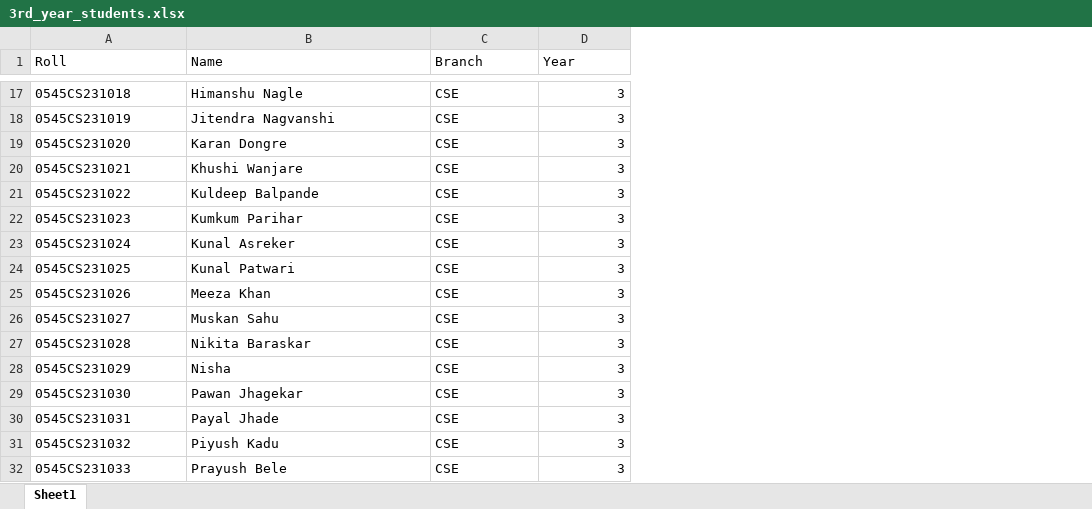
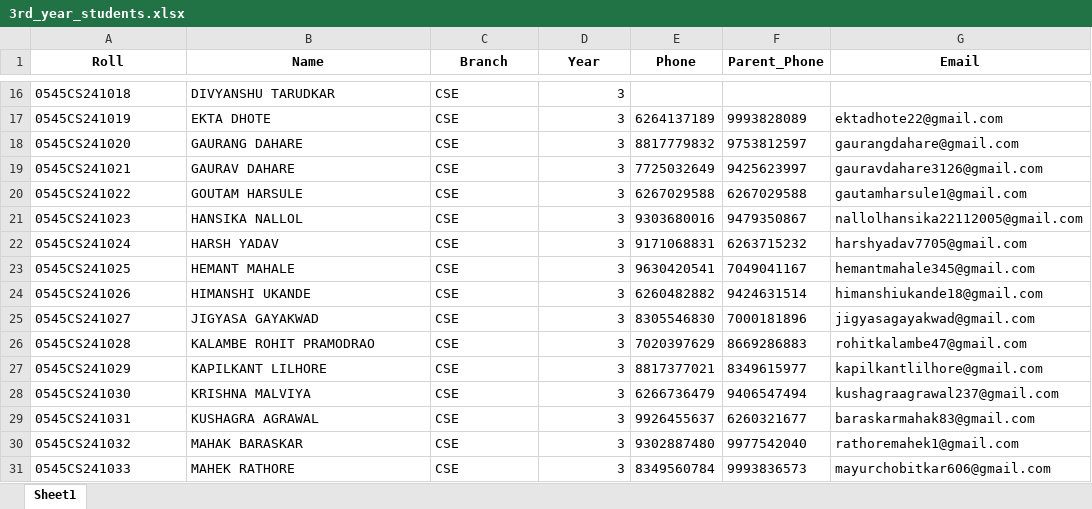
Before and after one commit to en-rmohane/college-attendance-system, an Excel workbook: data/3rd_year_students.xlsx, sheet Sheet1, drawn as a sheet; only a part is shown, gaps mark what is left out; values as stored, in another font and other column widths than the file's, no borders; addresses are those after the commit; the diff covers the shown part only; the diff names each change by its address in the sheet, - before the commit and + after, or states it on an @@ line.

```diff
--- a/data/3rd_year_students.xlsx (sheet Sheet1)
+++ b/data/3rd_year_students.xlsx (sheet Sheet1)
+column E (Phone), rows 17-31: 6264137189 | 8817779832 | 7725032649 | 6267029588 | 9303680016 | 9171068831 | 9630420541 | 6260482882 | 8305546830 | 7020397629 | 8817377021 | 6266736479 | 9926455637 | 9302887480 | 8349560784
+column F (Parent_Phone), rows 17-31: 9993828089 | 9753812597 | 9425623997 | 6267029588 | 9479350867 | 6263715232 | 7049041167 | 9424631514 | 7000181896 | 8669286883 | 8349615977 | 9406547494 | 6260321677 | 9977542040 | 9993836573
+column G (Email), rows 17-31: ektadhote22@gmail.com | gaurangdahare@gmail.com | gauravdahare3126@gmail.com | gautamharsule1@gmail.com | nallolhansika22112005@gmail.com | harshyadav7705@gmail.com | hemantmahale345@gmail.com | himanshiukande18@gmail.com | jigyasagayakwad@gmail.com | rohitkalambe47@gmail.com | kapilkantlilhore@gmail.com | kushagraagrawal237@gmail.com | baraskarmahak83@gmail.com | rathoremahek1@gmail.com | mayurchobitkar606@gmail.com
@@ A1:D1 bold: off → on, alignment: left → center @@
-A16 (Roll): 0545CS231018
+A16 (Roll): 0545CS241018
-B16 (Name): Himanshu Nagle
+B16 (Name): DIVYANSHU TARUDKAR
-A17 (Roll): 0545CS231019
+A17 (Roll): 0545CS241019
-B17 (Name): Jitendra Nagvanshi
+B17 (Name): EKTA DHOTE
-A18 (Roll): 0545CS231020
+A18 (Roll): 0545CS241020
-B18 (Name): Karan Dongre
+B18 (Name): GAURANG DAHARE
-A19 (Roll): 0545CS231021
+A19 (Roll): 0545CS241021
-B19 (Name): Khushi Wanjare
+B19 (Name): GAURAV DAHARE
-A20 (Roll): 0545CS231022
+A20 (Roll): 0545CS241022
-B20 (Name): Kuldeep Balpande
+B20 (Name): GOUTAM HARSULE
-A21 (Roll): 0545CS231023
+A21 (Roll): 0545CS241023
-B21 (Name): Kumkum Parihar
+B21 (Name): HANSIKA NALLOL
-A22 (Roll): 0545CS231024
+A22 (Roll): 0545CS241024
-B22 (Name): Kunal Asreker
+B22 (Name): HARSH YADAV
-A23 (Roll): 0545CS231025
+A23 (Roll): 0545CS241025
-B23 (Name): Kunal Patwari
+B23 (Name): HEMANT MAHALE
-A24 (Roll): 0545CS231026
+A24 (Roll): 0545CS241026
-B24 (Name): Meeza Khan
+B24 (Name): HIMANSHI UKANDE
-A25 (Roll): 0545CS231027
+A25 (Roll): 0545CS241027
-B25 (Name): Muskan Sahu
+B25 (Name): JIGYASA GAYAKWAD
-A26 (Roll): 0545CS231028
+A26 (Roll): 0545CS241028
-B26 (Name): Nikita Baraskar
+B26 (Name): KALAMBE ROHIT PRAMODRAO
-A27 (Roll): 0545CS231029
+A27 (Roll): 0545CS241029
-B27 (Name): Nisha
+B27 (Name): KAPILKANT LILHORE
-A28 (Roll): 0545CS231030
+A28 (Roll): 0545CS241030
-B28 (Name): Pawan Jhagekar
+B28 (Name): KRISHNA MALVIYA
-A29 (Roll): 0545CS231031
+A29 (Roll): 0545CS241031
-B29 (Name): Payal Jhade
+B29 (Name): KUSHAGRA AGRAWAL
-A30 (Roll): 0545CS231032
+A30 (Roll): 0545CS241032
-B30 (Name): Piyush Kadu
+B30 (Name): MAHAK BARASKAR
-A31 (Roll): 0545CS231033
+A31 (Roll): 0545CS241033
-B31 (Name): Prayush Bele
+B31 (Name): MAHEK RATHORE
```
Also changed, not shown: 13 added rows, 2 removed rows and 80 edited cells elsewhere in this sheet, data/2nd_year_students.xlsx, data/4th_year_students.xlsx, 2 other files.
